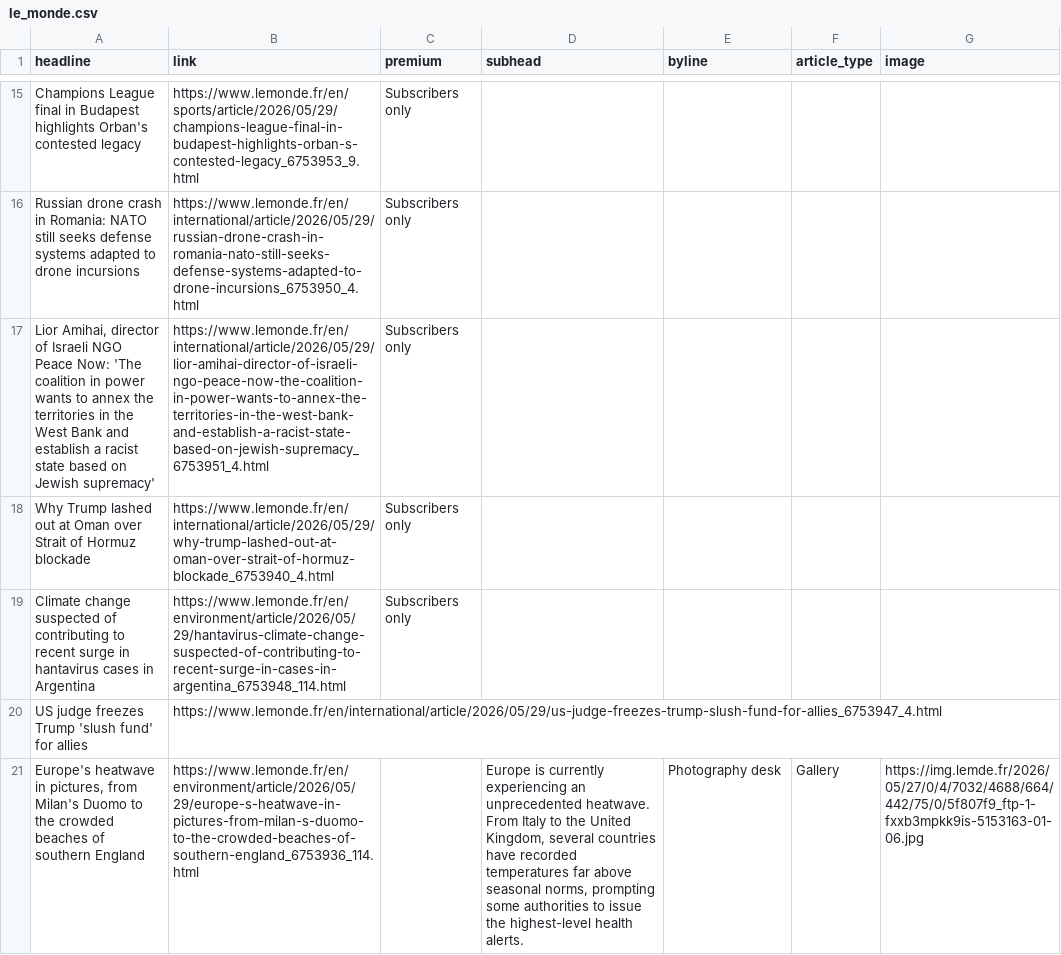
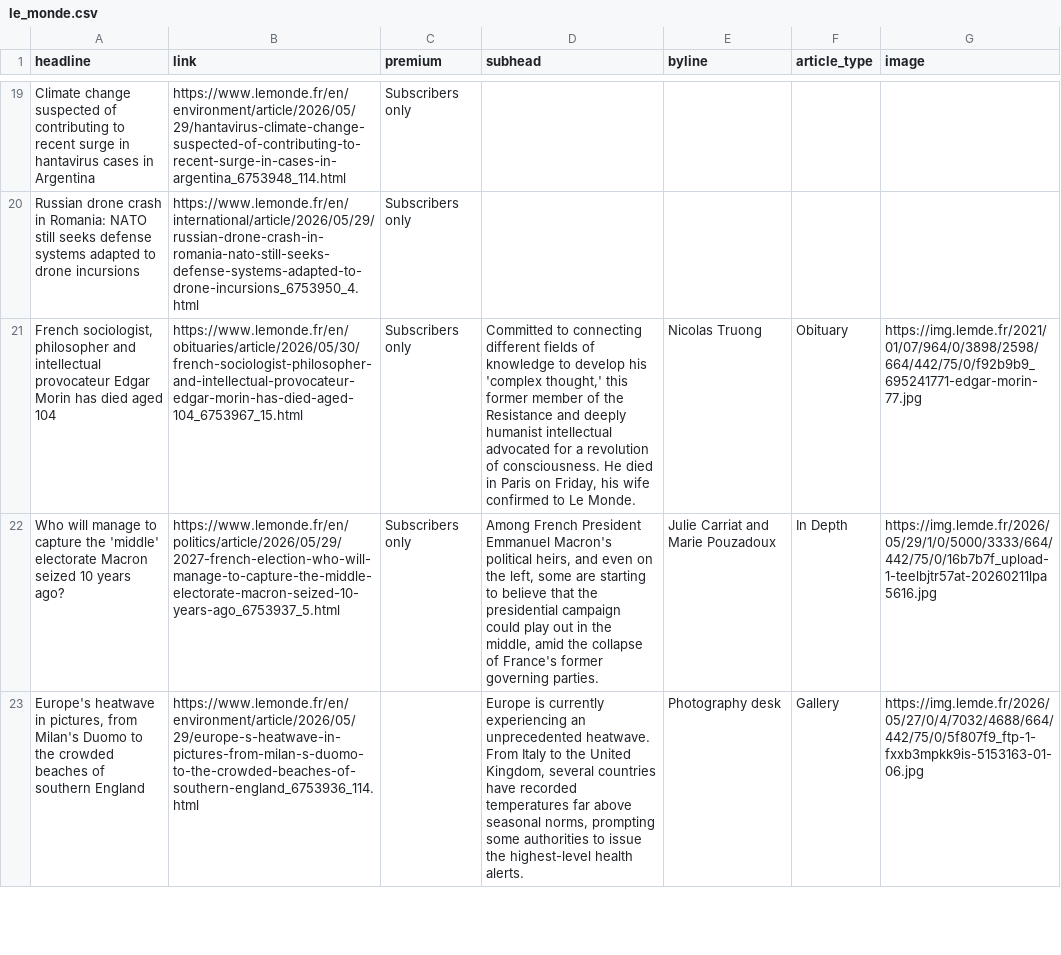
Before and after one commit to teodoracurcic/scraping, a CSV file: le_monde.csv, drawn as a sheet; only a part is shown, gaps mark what is left out; removed rows and columns are numbered as before the commit, all else as after; the diff covers the shown part only; the diff names each change by its address in the sheet, - before the commit and + after, or states it on an @@ line.

```diff
--- a/le_monde.csv
+++ b/le_monde.csv
-A19 (headline): Champions League final in Budapest highlights Orban's contested legacy
+A19 (headline): Climate change suspected of contributing to recent surge in hantavirus cases in Argentina
-B19 (link): https://www.lemonde.fr/en/sports/article/2026/05/29/champions-league-final-in-budapest-highlights-orban-s-contested-legacy_6753953_9.html
+B19 (link): https://www.lemonde.fr/en/environment/article/2026/05/29/hantavirus-climate-change-suspected-of-contributing-to-recent-surge-in-cases-in-argentina_6753948_114.html
-row 17: Lior Amihai, director of Israeli NGO Peace Now: 'The coalition in power wants to annex the territories in the West Bank and establish a racist state based on Jewish supremacy' | https://www.lemonde.fr/en/international/article/2026/05/29/lior-amihai-director-of-israeli-ngo-peace-now-the-coalition-in-power-wants-to-annex-the-territories-in-the-west-bank-and-establish-a-racist-state-based-on-jewish-supremacy_6753951_4.html | Subscribers only
-row 18: Why Trump lashed out at Oman over Strait of Hormuz blockade | https://www.lemonde.fr/en/international/article/2026/05/29/why-trump-lashed-out-at-oman-over-strait-of-hormuz-blockade_6753940_4.html | Subscribers only
-row 19: Climate change suspected of contributing to recent surge in hantavirus cases in Argentina | https://www.lemonde.fr/en/environment/article/2026/05/29/hantavirus-climate-change-suspected-of-contributing-to-recent-surge-in-cases-in-argentina_6753948_114.html | Subscribers only
-row 20: US judge freezes Trump 'slush fund' for allies | https://www.lemonde.fr/en/international/article/2026/05/29/us-judge-freezes-trump-slush-fund-for-allies_6753947_4.html
+row 21: French sociologist, philosopher and intellectual provocateur Edgar Morin has died aged 104 | https://www.lemonde.fr/en/obituaries/article/2026/05/30/french-sociologist-philosopher-and-intellectual-provocateur-edgar-morin-has-died-aged-104_6753967_15.html | Subscribers only | Committed to connecting different fields of knowledge to develop his 'complex thought,' this former member of the Resistance and deeply humanist intellectual advocated for a revolution of consciousness. He died in Paris on Friday, his wife confirmed to Le Monde. | Nicolas Truong | Obituary | https://img.lemde.fr/2021/01/07/964/0/3898/2598/664/442/75/0/f92b9b9_695241771-edgar-morin-77.jpg
@@ row 23 moved to row 22: Who will manage to capture the 'middle' … @@
```
Also changed, not shown: 12 added rows, 9 removed rows and 21 edited cells elsewhere in this file.
